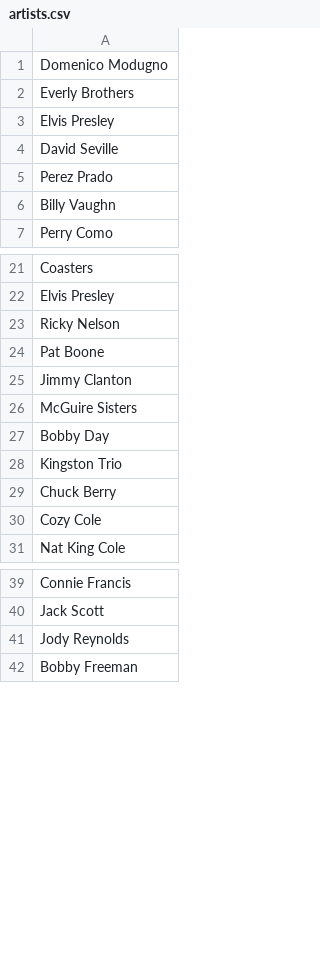
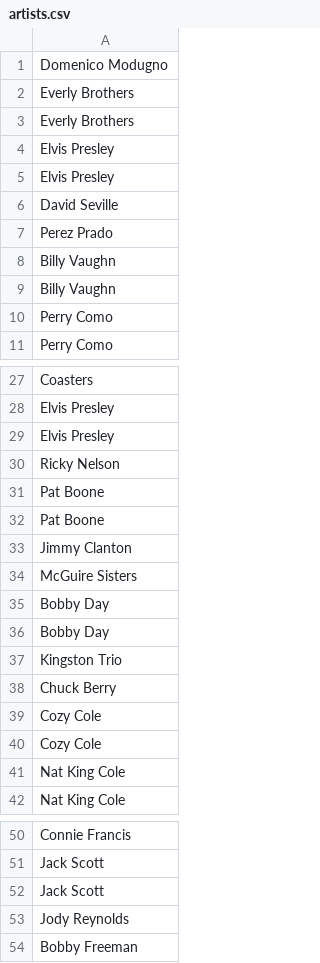
Before and after one commit to brotatotes/eecs349_Project, a CSV file: artists.csv, drawn as a sheet; only a part is shown, gaps mark what is left out; the diff covers the shown part only.

```diff
--- a/artists.csv
+++ b/artists.csv
@@ -2,2 +2,4 @@ Domenico Modugno
 Everly Brothers
+Everly Brothers
+Elvis Presley
 Elvis Presley
@@ -6,2 +8,4 @@ Perez Prado
 Billy Vaughn
+Billy Vaughn
+Perry Como
 Perry Como
@@ -22,3 +28,5 @@ Coasters
 Elvis Presley
+Elvis Presley
 Ricky Nelson
+Pat Boone
 Pat Boone
@@ -27,2 +35,3 @@ McGuire Sisters
 Bobby Day
+Bobby Day
 Kingston Trio
@@ -30,2 +39,4 @@ Chuck Berry
 Cozy Cole
+Cozy Cole
+Nat King Cole
 Nat King Cole
@@ -40,2 +51,3 @@ Connie Francis
 Jack Scott
+Jack Scott
 Jody Reynolds
```
Also changed, not shown: 46 added rows, 1 removed row and 2 moved rows elsewhere in this file, song_titles.csv, top_songs.csv, 5 other files.
